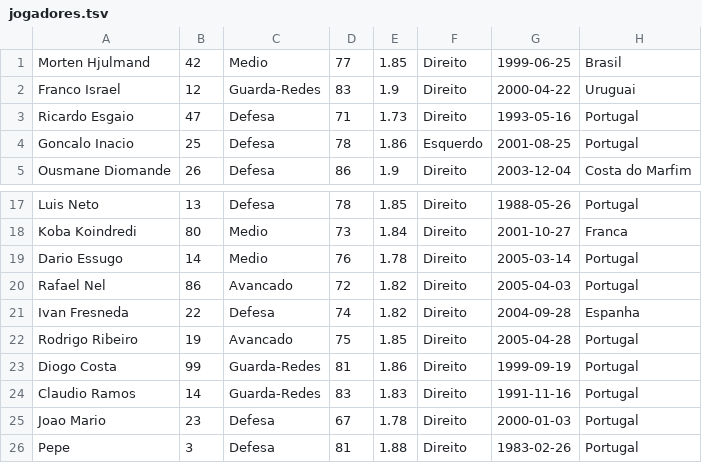
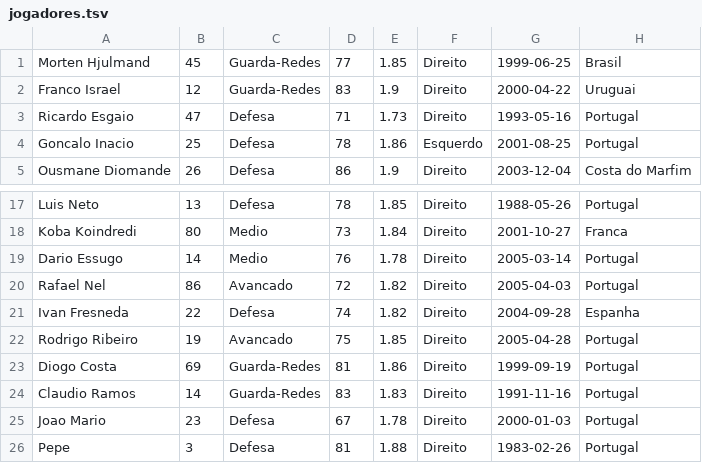
Before and after one commit to Dani-Ex/Projeto-ES_GestaoFutebol, a TSV file: data/jogadores.tsv, drawn as a sheet; only a part is shown, gaps mark what is left out; the diff names each change by its address in the sheet, - before the commit and + after, or states it on an @@ line.

```diff
--- a/data/jogadores.tsv
+++ b/data/jogadores.tsv
-B1: 42
+B1: 45
-C1: Medio
+C1: Guarda-Redes
-B23: 99
+B23: 69
```
Also changed, not shown: 6 other files.
